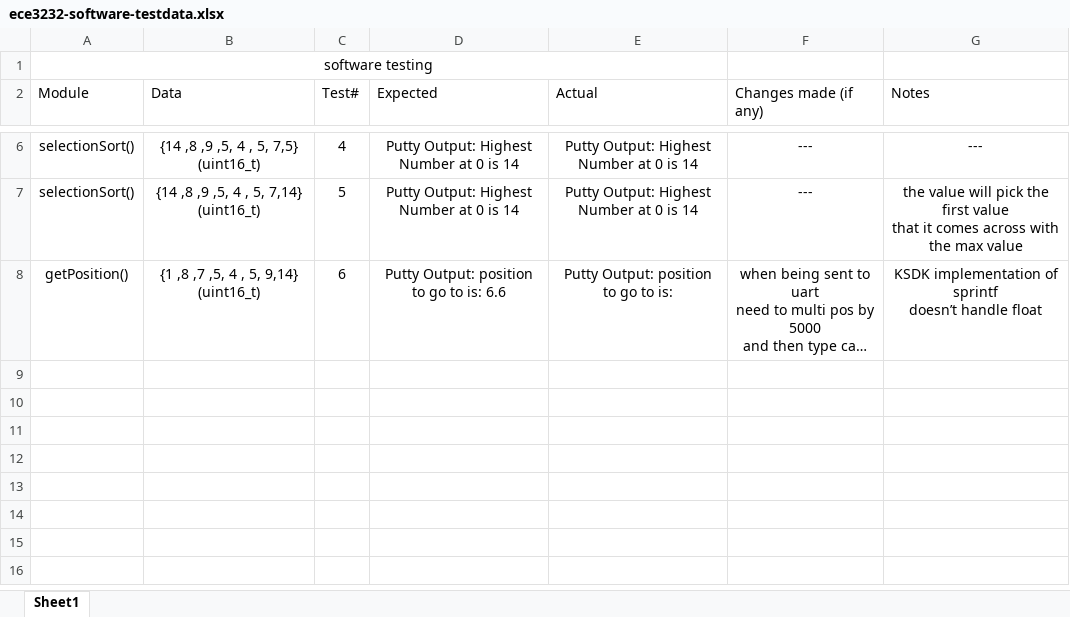
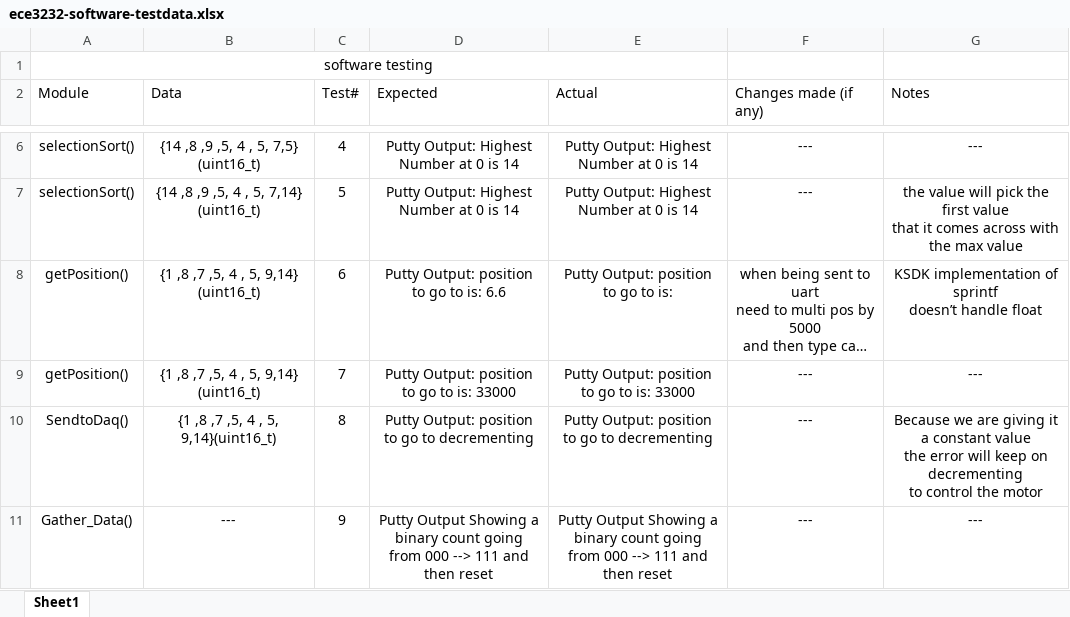
Before and after one commit to mackenziesavoy/ECE3232-ServoMotor, an Excel workbook: ece3232-software-testdata.xlsx, sheet Sheet1, drawn as a sheet; only a part is shown, gaps mark what is left out; long unchanged cells end in …; values as stored, in another font and other column widths than the file's, no borders; table styles not drawn; ↵ is a line break in a cell; the diff names each change by its address in the sheet, - before the commit and + after, or states it on an @@ line.

Commit message:
Rev 3: Software Test Completed

```diff
--- a/ece3232-software-testdata.xlsx (sheet Sheet1)
+++ b/ece3232-software-testdata.xlsx (sheet Sheet1)
+row 9: getPosition() | {1 ,8 ,7 ,5, 4 , 5, 9,14} (uint16_t) | 7 | Putty Output: position to go to is: 33000 | Putty Output: position to go to is: 33000 | --- | ---
+row 10: SendtoDaq() | {1 ,8 ,7 ,5, 4 , 5, 9,14}(uint16_t) | 8 | Putty Output: position to go to decrementing | Putty Output: position to go to decrementing | --- | Because we are giving it a constant value ↵ the error will keep on decrementing ↵ to control the motor
+row 11: Gather_Data() | --- | 9 | Putty Output Showing a binary count going from 000 --> 111 and then reset | Putty Output Showing a binary count going from 000 --> 111 and then reset | --- | ---
```
